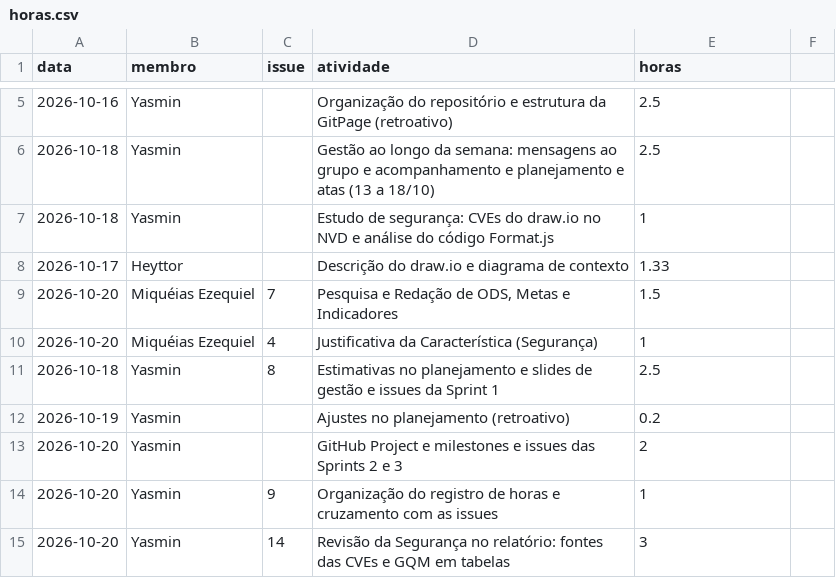
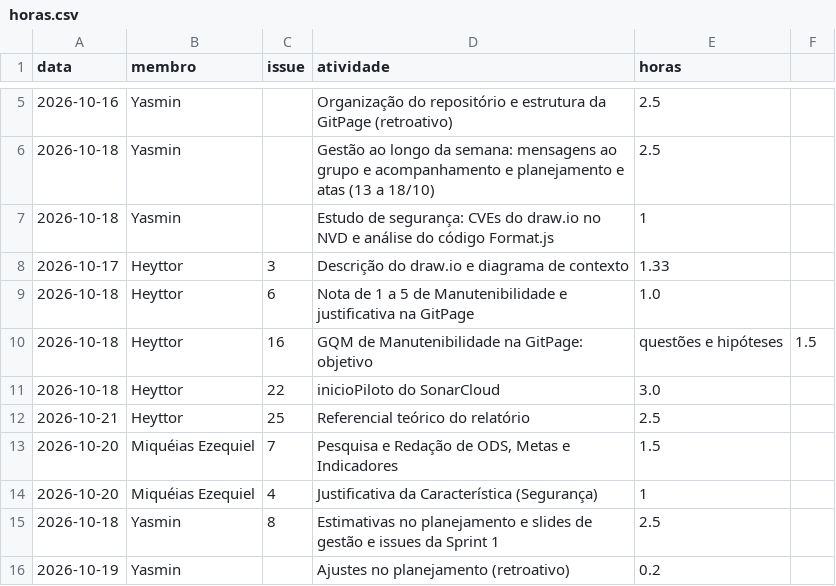
Before and after one commit to FCTE-Qualidade-de-Software-1/2026-2_T01_MARY_JACKSON, a CSV file: dados/gestao/horas.csv, drawn as a sheet; only a part is shown, gaps mark what is left out; the shorter side is filled out with more unchanged rows.

Commit message:
Update horas.csv with new entries and details

```diff
--- a/dados/gestao/horas.csv
+++ b/dados/gestao/horas.csv
@@ -7,3 +7,7 @@ data,membro,issue,atividade,horas
 2026-10-18,Yasmin,,Estudo de segurança: CVEs do draw.io no NVD e análise do código Format.js,1
-2026-10-17,Heyttor,,Descrição do draw.io e diagrama de contexto,1.33
+2026-10-17,Heyttor,3,Descrição do draw.io e diagrama de contexto,1.33
+2026-10-18,Heyttor,6, Nota de 1 a 5 de Manutenibilidade e justificativa na GitPage, 1.0
+2026-10-18,Heyttor, 16, GQM de Manutenibilidade na GitPage: objetivo, questões e hipóteses,1.5
+2026-10-18,Heyttor, 22, inicioPiloto do SonarCloud,3.0
+2026-10-21,Heyttor, 25, Referencial teórico do relatório, 2.5
 2026-10-20,Miquéias Ezequiel,7,"Pesquisa e Redação de ODS, Metas e Indicadores",1.5
```
